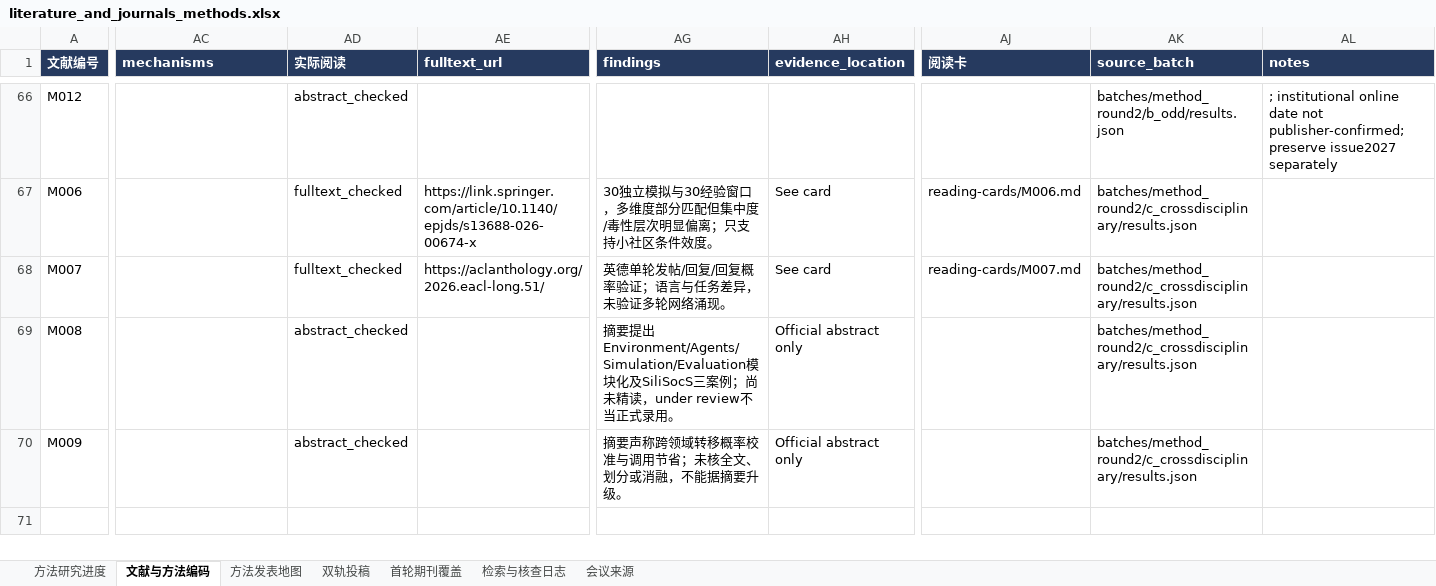
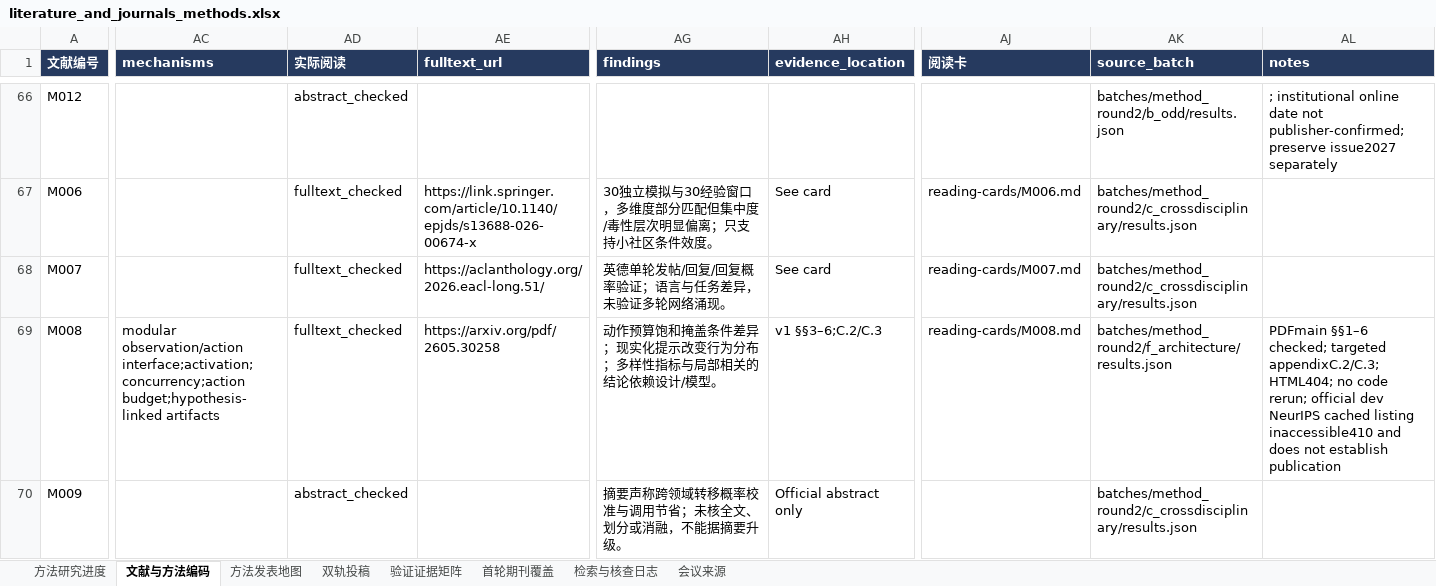
Before and after one commit to BNU-CCR/Agent-EX, an Excel workbook: literature-review/exports/literature_and_journals_methods.xlsx, sheet 文献与方法编码, drawn as a sheet; only a part is shown, gaps mark what is left out; values as stored, in another font and other column widths than the file's, no borders; the diff covers the shown part only; the diff names each change by its address in the sheet, - before the commit and + after, or states it on an @@ line.

Commit message:
docs(literature): read architecture and theory cores and map validation evidence

```diff
--- a/literature-review/exports/literature_and_journals_methods.xlsx (sheet 文献与方法编码)
+++ b/literature-review/exports/literature_and_journals_methods.xlsx (sheet 文献与方法编码)
+sheet tab: 验证证据矩阵
-AC69 (mechanisms): (empty)
+AC69 (mechanisms): modular observation/action interface;activation;concurrency;action budget;hypothesis-linked artifacts
-AD69 (实际阅读): abstract_checked
+AD69 (实际阅读): fulltext_checked
-AE69 (fulltext_url): (empty)
+AE69 (fulltext_url): https://arxiv.org/pdf/2605.30258
-AG69 (findings): 摘要提出Environment/Agents/Simulation/Evaluation模块化及SiliSocS三案例；尚未精读，under review不当正式录用。
+AG69 (findings): 动作预算饱和掩盖条件差异；现实化提示改变行为分布；多样性指标与局部相关的结论依赖设计/模型。
-AH69 (evidence_location): Official abstract only
+AH69 (evidence_location): v1 §§3–6;C.2/C.3
-AJ69 (阅读卡): (empty)
+AJ69 (阅读卡): reading-cards/M008.md
-AK69 (source_batch): batches/method_round2/c_crossdisciplinary/results.json
+AK69 (source_batch): batches/method_round2/f_architecture/results.json
-AL69 (notes): (empty)
+AL69 (notes): PDFmain §§1–6 checked; targeted appendixC.2/C.3; HTML404; no code rerun; official dev NeurIPS cached listing inaccessible410 and does not establish publication
```
Also changed, not shown: 1 added row and 30 edited cells elsewhere in this sheet, sheet 检索与核查日志, sheet 方法研究进度, sheet 方法发表地图, sheet 双轨投稿, formulas that keep their value, 25 other files.
